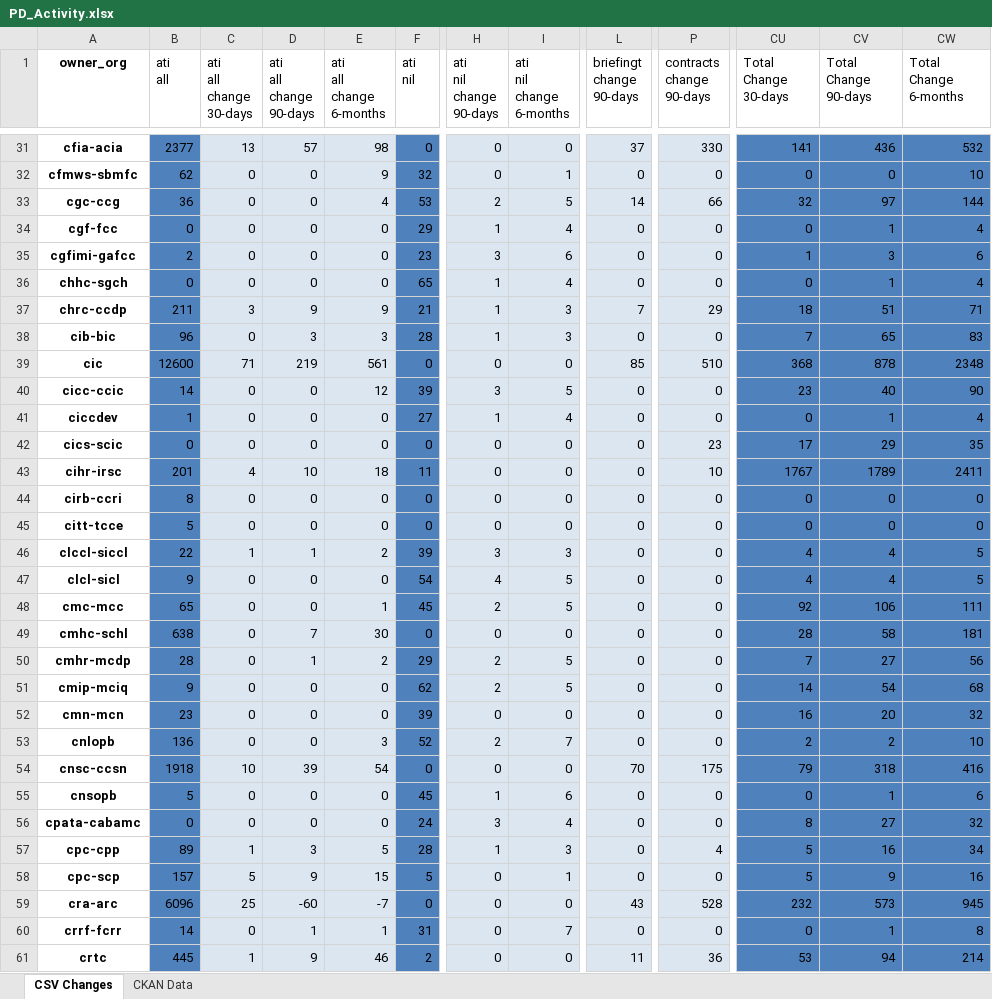
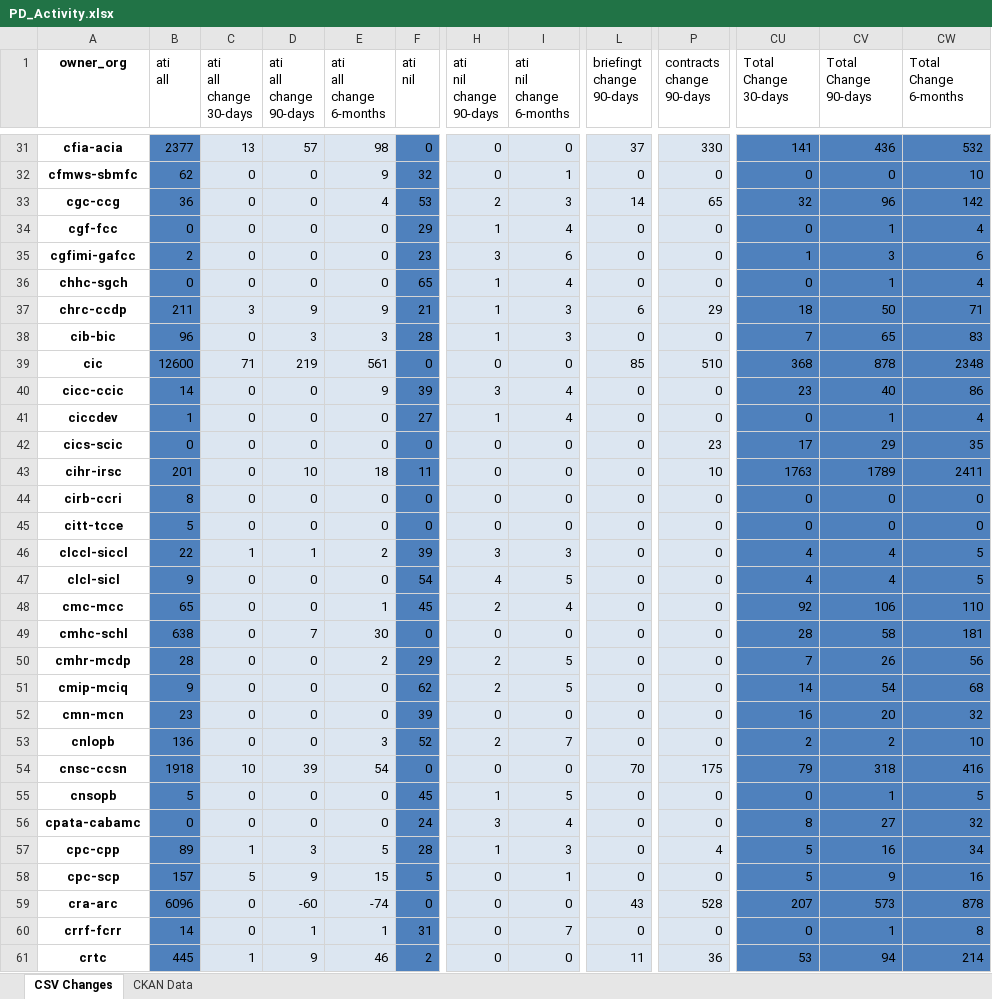
Before and after one commit to open-data/analytics-corporate-reporting, an Excel workbook: PD_CHANGES_RPT/PD_Activity.xlsx, sheet CSV Changes, drawn as a sheet; only a part is shown, gaps mark what is left out; values as stored, in another font and other column widths than the file's, no borders; the diff covers the shown part only; the diff names each change by its address in the sheet, - before the commit and + after, or states it on an @@ line.

```diff
--- a/PD_CHANGES_RPT/PD_Activity.xlsx (sheet CSV Changes)
+++ b/PD_CHANGES_RPT/PD_Activity.xlsx (sheet CSV Changes)
-I33 (ati nil change 6-months): 5
+I33 (ati nil change 6-months): 3
-P33 (contracts change 90-days): 66
+P33 (contracts change 90-days): 65
-CV33 (Total Change 90-days): 97
+CV33 (Total Change 90-days): 96
-CW33 (Total Change 6-months): 144
+CW33 (Total Change 6-months): 142
-L37 (briefingt change 90-days): 7
+L37 (briefingt change 90-days): 6
-CV37 (Total Change 90-days): 51
+CV37 (Total Change 90-days): 50
-E40 (ati all change 6-months): 12
+E40 (ati all change 6-months): 9
-I40 (ati nil change 6-months): 5
+I40 (ati nil change 6-months): 4
-CW40 (Total Change 6-months): 90
+CW40 (Total Change 6-months): 86
-C43 (ati all change 30-days): 4
+C43 (ati all change 30-days): 0
-CU43 (Total Change 30-days): 1767
+CU43 (Total Change 30-days): 1763
-I48 (ati nil change 6-months): 5
+I48 (ati nil change 6-months): 4
-CW48 (Total Change 6-months): 111
+CW48 (Total Change 6-months): 110
-D50 (ati all change 90-days): 1
+D50 (ati all change 90-days): 0
-CV50 (Total Change 90-days): 27
+CV50 (Total Change 90-days): 26
-I55 (ati nil change 6-months): 6
+I55 (ati nil change 6-months): 5
-CW55 (Total Change 6-months): 6
+CW55 (Total Change 6-months): 5
-C59 (ati all change 30-days): 25
+C59 (ati all change 30-days): 0
-E59 (ati all change 6-months): -7
+E59 (ati all change 6-months): -74
-CU59 (Total Change 30-days): 232
+CU59 (Total Change 30-days): 207
-CW59 (Total Change 6-months): 945
+CW59 (Total Change 6-months): 878
```
Also changed, not shown: 91 edited cells elsewhere in this sheet, 1 other file.
